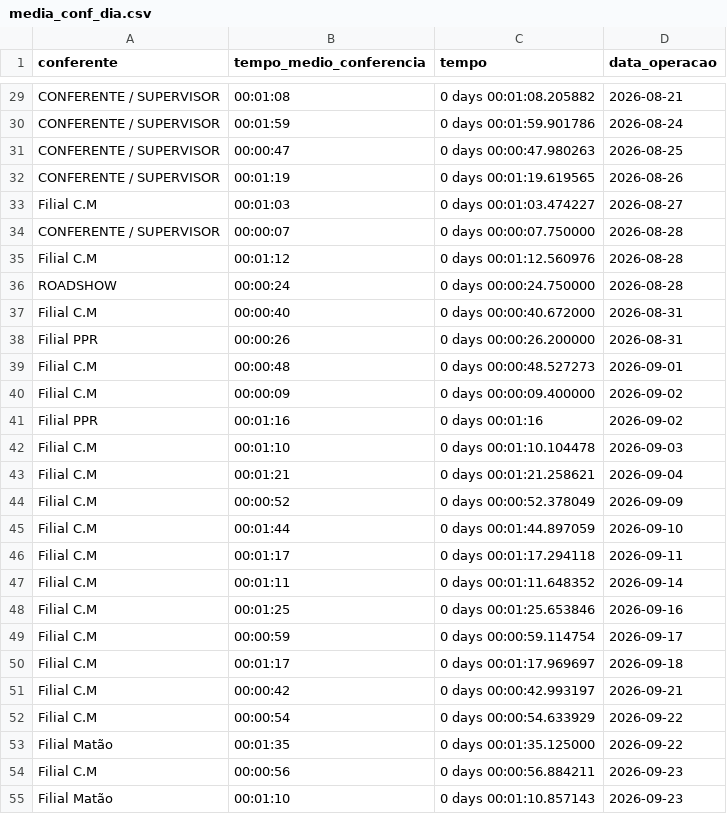
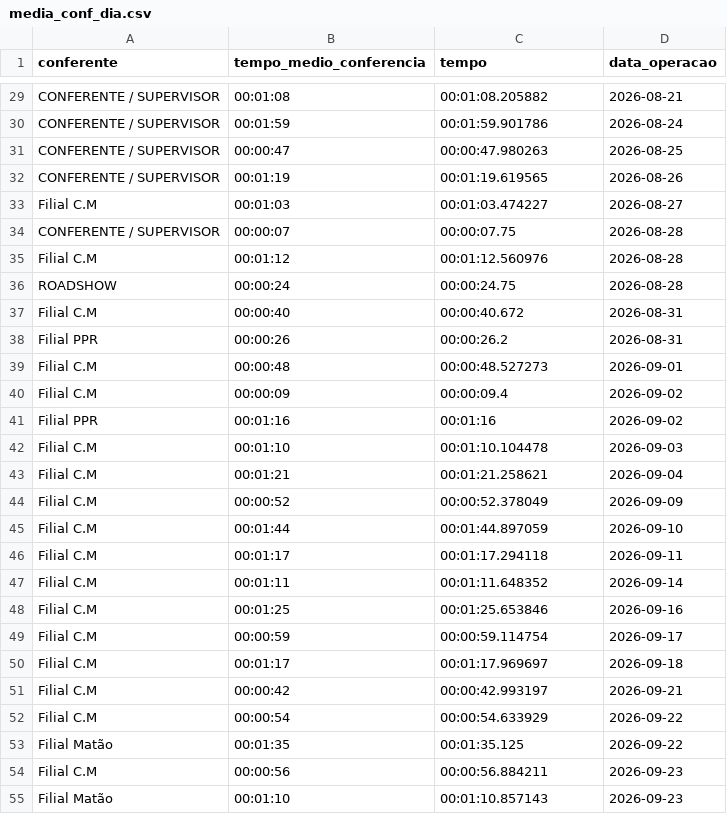
Before and after one commit to diogojfr/report-cdc-streamlit, a CSV file: data/media_conf_dia.csv, drawn as a sheet; only a part is shown, gaps mark what is left out; the diff covers the shown part only; the diff names each change by its address in the sheet, - before the commit and + after, or states it on an @@ line.

```diff
--- a/data/media_conf_dia.csv
+++ b/data/media_conf_dia.csv
-C29 (tempo): 0 days 00:01:08.205882
+C29 (tempo): 00:01:08.205882
-C30 (tempo): 0 days 00:01:59.901786
+C30 (tempo): 00:01:59.901786
-C31 (tempo): 0 days 00:00:47.980263
+C31 (tempo): 00:00:47.980263
-C32 (tempo): 0 days 00:01:19.619565
+C32 (tempo): 00:01:19.619565
-C33 (tempo): 0 days 00:01:03.474227
+C33 (tempo): 00:01:03.474227
-C34 (tempo): 0 days 00:00:07.750000
+C34 (tempo): 00:00:07.75
-C35 (tempo): 0 days 00:01:12.560976
+C35 (tempo): 00:01:12.560976
-C36 (tempo): 0 days 00:00:24.750000
+C36 (tempo): 00:00:24.75
-C37 (tempo): 0 days 00:00:40.672000
+C37 (tempo): 00:00:40.672
-C38 (tempo): 0 days 00:00:26.200000
+C38 (tempo): 00:00:26.2
-C39 (tempo): 0 days 00:00:48.527273
+C39 (tempo): 00:00:48.527273
-C40 (tempo): 0 days 00:00:09.400000
+C40 (tempo): 00:00:09.4
-C41 (tempo): 0 days 00:01:16
+C41 (tempo): 00:01:16
-C42 (tempo): 0 days 00:01:10.104478
+C42 (tempo): 00:01:10.104478
-C43 (tempo): 0 days 00:01:21.258621
+C43 (tempo): 00:01:21.258621
-C44 (tempo): 0 days 00:00:52.378049
+C44 (tempo): 00:00:52.378049
-C45 (tempo): 0 days 00:01:44.897059
+C45 (tempo): 00:01:44.897059
-C46 (tempo): 0 days 00:01:17.294118
+C46 (tempo): 00:01:17.294118
-C47 (tempo): 0 days 00:01:11.648352
+C47 (tempo): 00:01:11.648352
-C48 (tempo): 0 days 00:01:25.653846
+C48 (tempo): 00:01:25.653846
-C49 (tempo): 0 days 00:00:59.114754
+C49 (tempo): 00:00:59.114754
-C50 (tempo): 0 days 00:01:17.969697
+C50 (tempo): 00:01:17.969697
-C51 (tempo): 0 days 00:00:42.993197
+C51 (tempo): 00:00:42.993197
-C52 (tempo): 0 days 00:00:54.633929
+C52 (tempo): 00:00:54.633929
-C53 (tempo): 0 days 00:01:35.125000
+C53 (tempo): 00:01:35.125
-C54 (tempo): 0 days 00:00:56.884211
+C54 (tempo): 00:00:56.884211
-C55 (tempo): 0 days 00:01:10.857143
+C55 (tempo): 00:01:10.857143
```
Also changed, not shown: 41 edited cells elsewhere in this file, data/caixa_hora.csv, data/tab_erros_dia.csv, 10 other files.
